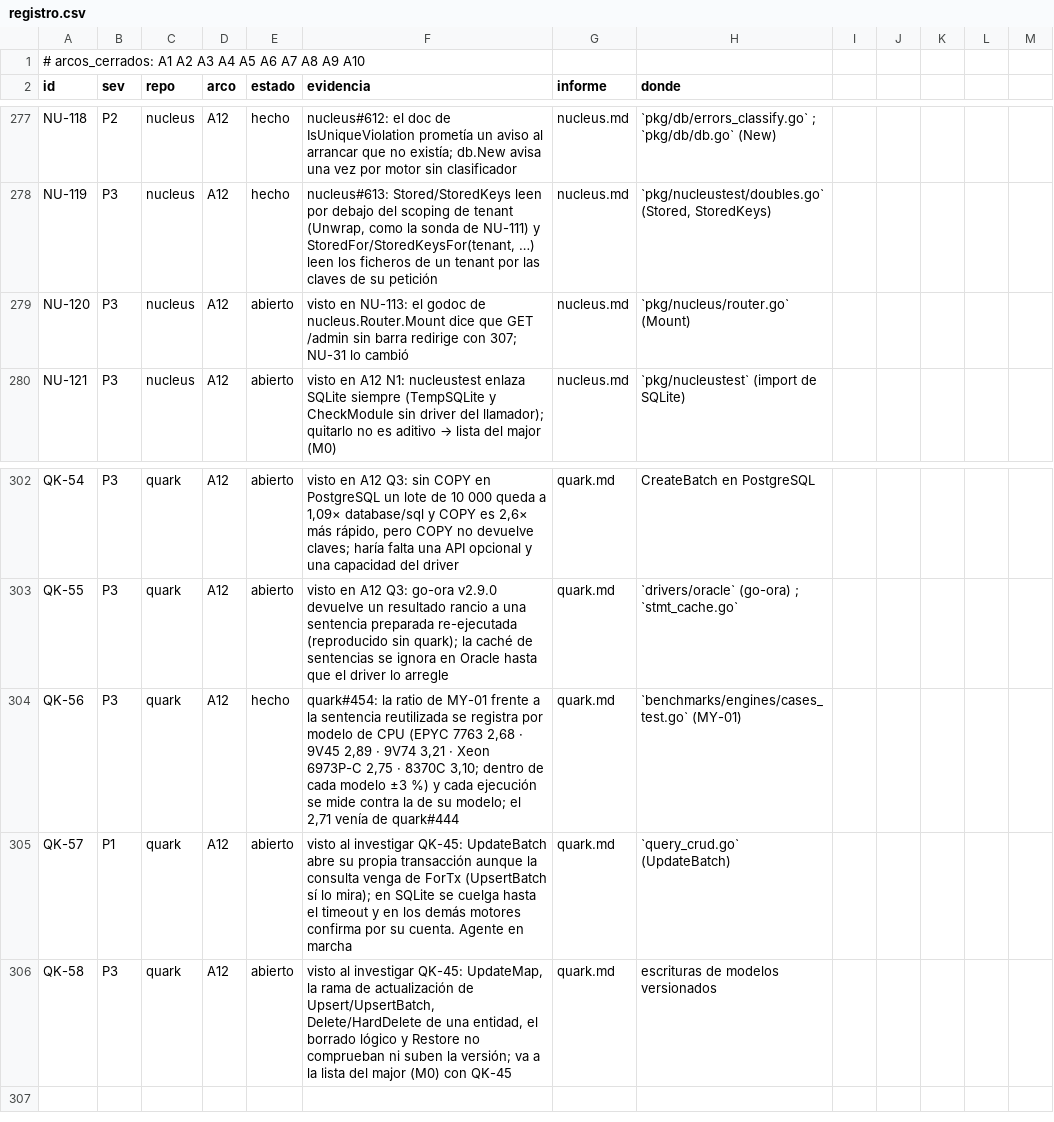
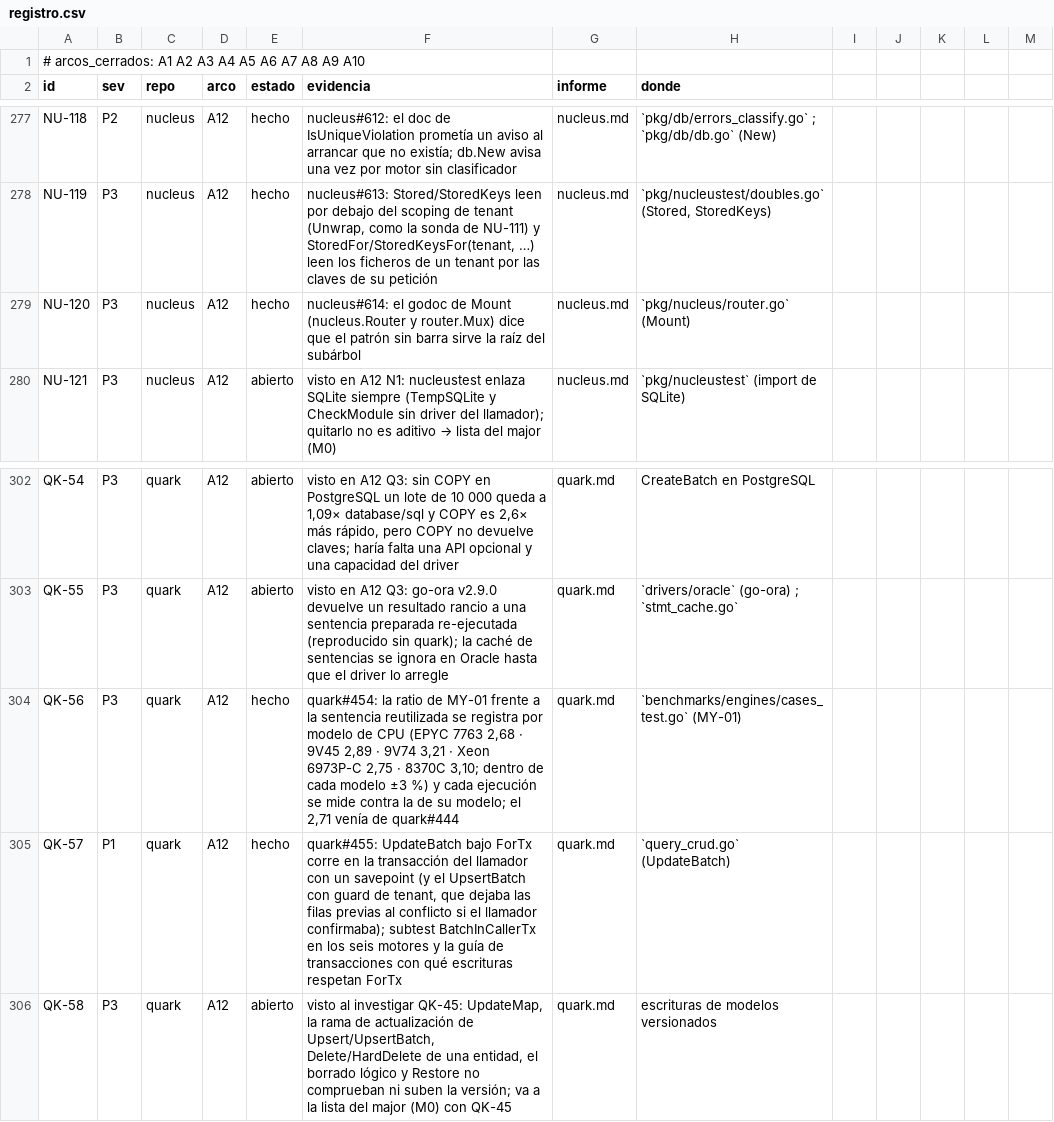
Before and after one commit to jcsvwinston/quantum, a CSV file: docs/auditoria/madurez-2026-09-03/registro.csv, drawn as a sheet; only a part is shown, gaps mark what is left out.

```diff
--- a/docs/auditoria/madurez-2026-09-03/registro.csv
+++ b/docs/auditoria/madurez-2026-09-03/registro.csv
@@ -278,3 +278,3 @@ NU-118,P2,nucleus,A12,hecho,nucleus#612: el doc de IsUniqueViolation prometía u
 NU-119,P3,nucleus,A12,hecho,"nucleus#613: Stored/StoredKeys leen por debajo del scoping de tenant (Unwrap, como la sonda de NU-111) y StoredFor/StoredKeysFor(tenant, …) leen los ficheros de un tenant por las claves de su petición",nucleus.md,"`pkg/nucleustest/doubles.go` (Stored, StoredKeys)"
-NU-120,P3,nucleus,A12,abierto,visto en NU-113: el godoc de nucleus.Router.Mount dice que GET /admin sin barra redirige con 307; NU-31 lo cambió,nucleus.md,`pkg/nucleus/router.go` (Mount)
+NU-120,P3,nucleus,A12,hecho,nucleus#614: el godoc de Mount (nucleus.Router y router.Mux) dice que el patrón sin barra sirve la raíz del subárbol,nucleus.md,`pkg/nucleus/router.go` (Mount)
 NU-121,P3,nucleus,A12,abierto,visto en A12 N1: nucleustest enlaza SQLite siempre (TempSQLite y CheckModule sin driver del llamador); quitarlo no es aditivo → lista del major (M0),nucleus.md,`pkg/nucleustest` (import de SQLite)
@@ -304,3 +304,3 @@ QK-55,P3,quark,A12,abierto,visto en A12 Q3: go-ora v2.9.0 devuelve un resultado
 QK-56,P3,quark,A12,hecho,"quark#454: la ratio de MY-01 frente a la sentencia reutilizada se registra por modelo de CPU (EPYC 7763 2,68 · 9V45 2,89 · 9V74 3,21 · Xeon 6973P-C 2,75 · 8370C 3,10; dentro de cada modelo ±3 %) y cada ejecución se mide contra la de su modelo; el 2,71 venía de quark#444",quark.md,`benchmarks/engines/cases_test.go` (MY-01)
-QK-57,P1,quark,A12,abierto,visto al investigar QK-45: UpdateBatch abre su propia transacción aunque la consulta venga de ForTx (UpsertBatch sí lo mira); en SQLite se cuelga hasta el timeout y en los demás motores confirma por su cuenta. Agente en marcha,quark.md,`query_crud.go` (UpdateBatch)
+QK-57,P1,quark,A12,hecho,"quark#455: UpdateBatch bajo ForTx corre en la transacción del llamador con un savepoint (y el UpsertBatch con guard de tenant, que dejaba las filas previas al conflicto si el llamador confirmaba); subtest BatchInCallerTx en los seis motores y la guía de transacciones con qué escrituras respetan ForTx",quark.md,`query_crud.go` (UpdateBatch)
 QK-58,P3,quark,A12,abierto,"visto al investigar QK-45: UpdateMap, la rama de actualización de Upsert/UpsertBatch, Delete/HardDelete de una entidad, el borrado lógico y Restore no comprueban ni suben la versión; va a la lista del major (M0) con QK-45",quark.md,escrituras de modelos versionados
```
Also changed, not shown: 1 other file.
